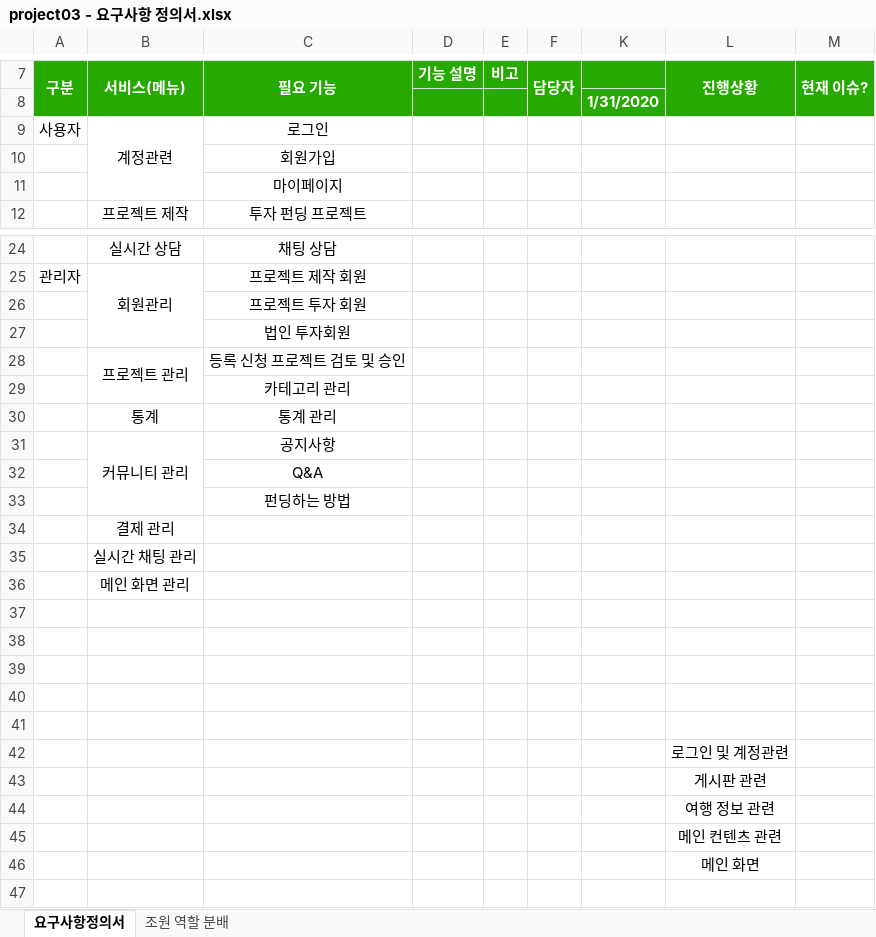
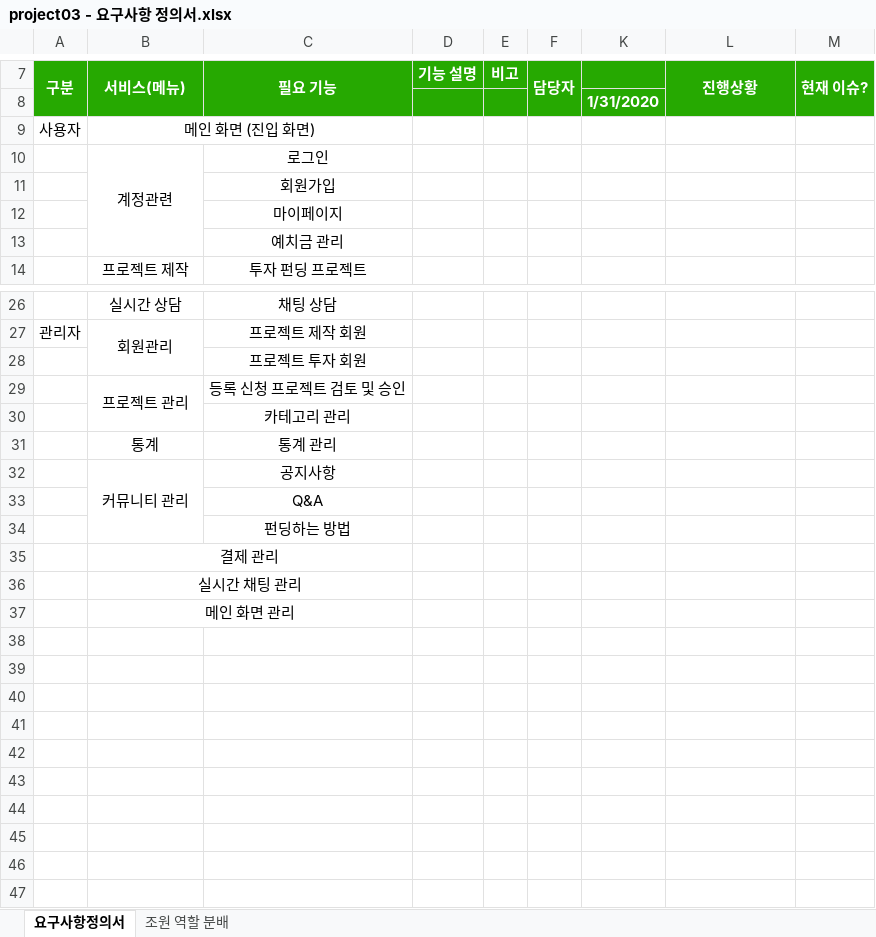
Before and after one commit to ezenteam2/EzenCrowdFunding, an Excel workbook: project03 - 요구사항 정의서.xlsx, sheet 요구사항정의서, drawn as a sheet; only a part is shown, gaps mark what is left out; values as stored, in another font and other column widths than the file's, no borders; removed rows and columns are numbered as before the commit, all else as after; the diff names each change by its address in the sheet, - before the commit and + after, or states it on an @@ line.

Commit message:
Update project03 - 요구사항 정의서.xlsx

```diff
--- a/project03 - 요구사항 정의서.xlsx (sheet 요구사항정의서)
+++ b/project03 - 요구사항 정의서.xlsx (sheet 요구사항정의서)
+row 9: 사용자 | 메인 화면 (진입 화면)
-A10 (구분): 사용자
+A10 (구분): (empty)
+row 13:  |  | 예치금 관리
-row 27:  |  | 법인 투자회원
+B35:C35 merged
+B36:C36 merged
+B37:C37 merged
-L43 (진행상황): 로그인 및 계정관련
+L43 (진행상황): (empty)
-L44 (진행상황): 게시판 관련
+L44 (진행상황): (empty)
-L45 (진행상황): 여행 정보 관련
+L45 (진행상황): (empty)
-L46 (진행상황): 메인 컨텐츠 관련
+L46 (진행상황): (empty)
-L47 (진행상황): 메인 화면
+L47 (진행상황): (empty)
```
Also changed, not shown: hidden cells.
